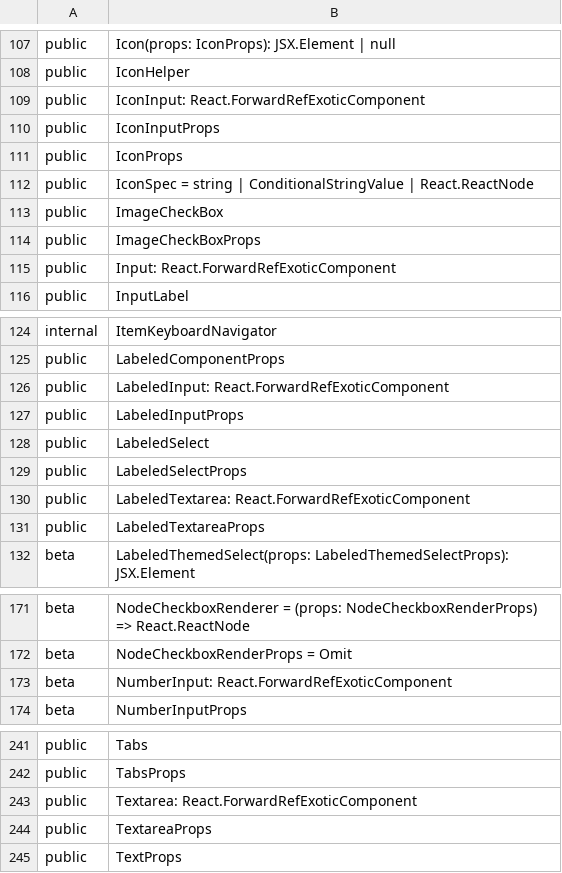
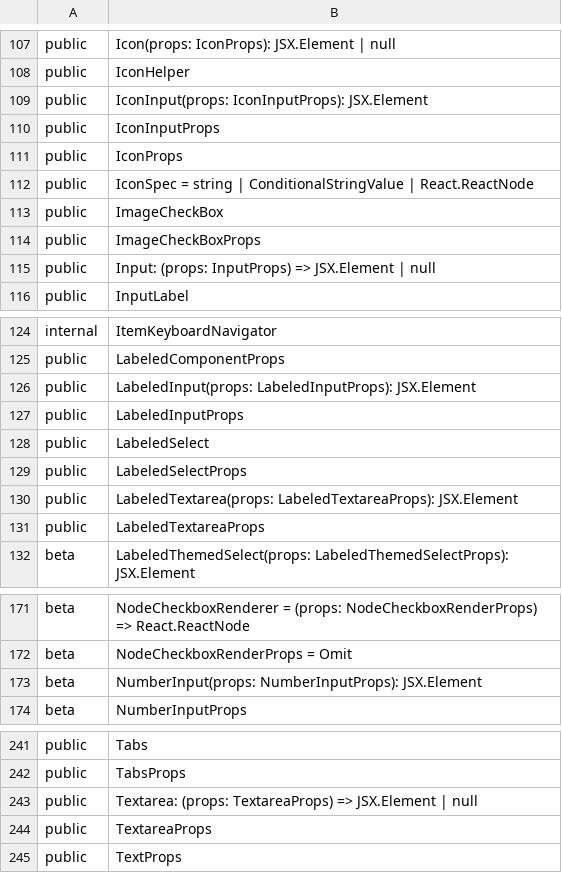
Before and after one commit to iTwin/appui, a CSV file: common/api/summary/ui-core.exports.csv, drawn as a sheet; only a part is shown, gaps mark what is left out.

```diff
--- a/common/api/summary/ui-core.exports.csv
+++ b/common/api/summary/ui-core.exports.csv
@@ -108,3 +108,3 @@ public;Icon(props: IconProps): JSX.Element | null
 public;IconHelper
-public;IconInput: React.ForwardRefExoticComponent
+public;IconInput(props: IconInputProps): JSX.Element
 public;IconInputProps
@@ -114,3 +114,3 @@ public;ImageCheckBox
 public;ImageCheckBoxProps
-public;Input: React.ForwardRefExoticComponent
+public;Input: (props: InputProps) => JSX.Element | null
 public;InputLabel
@@ -125,3 +125,3 @@ internal;ItemKeyboardNavigator
 public;LabeledComponentProps
-public;LabeledInput: React.ForwardRefExoticComponent
+public;LabeledInput(props: LabeledInputProps): JSX.Element
 public;LabeledInputProps
@@ -129,3 +129,3 @@ public;LabeledSelect
 public;LabeledSelectProps
-public;LabeledTextarea: React.ForwardRefExoticComponent
+public;LabeledTextarea(props: LabeledTextareaProps): JSX.Element
 public;LabeledTextareaProps
@@ -172,3 +172,3 @@ beta;NodeCheckboxRenderer = (props: NodeCheckboxRenderProps) => React.ReactNode
 beta;NodeCheckboxRenderProps = Omit
-beta;NumberInput: React.ForwardRefExoticComponent
+beta;NumberInput(props: NumberInputProps): JSX.Element
 beta;NumberInputProps
@@ -242,3 +242,3 @@ public;Tabs
 public;TabsProps
-public;Textarea: React.ForwardRefExoticComponent
+public;Textarea: (props: TextareaProps) => JSX.Element | null
 public;TextareaProps
```
Also changed, not shown: common/api/summary/ui-components.exports.csv, 25 other files.
